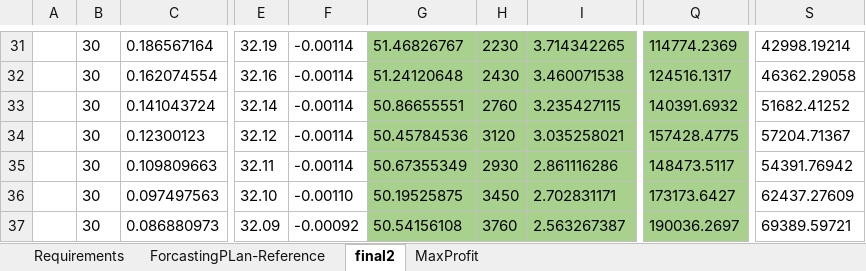
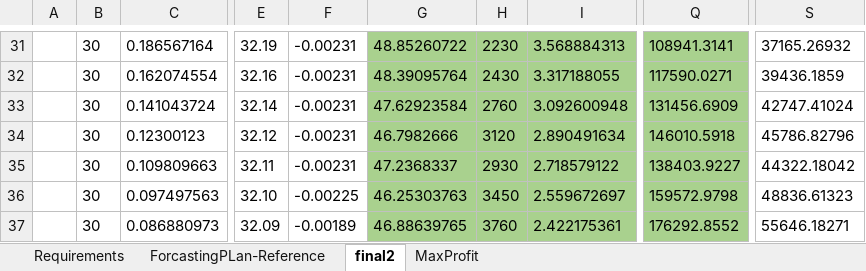
Before and after one commit to soukhyak26/MegaProject, an Excel workbook: documentation/requirements/StatisticalRequirements.xlsx, sheet final2, drawn as a sheet; only a part is shown, gaps mark what is left out; values as stored, in another font and other column widths than the file's, no borders; the diff covers the shown part only; the diff names each change by its address in the sheet, - before the commit and + after, or states it on an @@ line.

```diff
--- a/documentation/requirements/StatisticalRequirements.xlsx (sheet final2)
+++ b/documentation/requirements/StatisticalRequirements.xlsx (sheet final2)
-F31:F35: -0.00114
+F31:F35: -0.00231
-G31: 51.46826767
+G31: 48.85260722
-I31: 3.714342265
+I31: 3.568884313
-Q31: 114774.2369
+Q31: 108941.3141
-S31: 42998.19214
+S31: 37165.26932
-G32: 51.24120648
+G32: 48.39095764
-I32: 3.460071538
+I32: 3.317188055
-Q32: 124516.1317
+Q32: 117590.0271
-S32: 46362.29058
+S32: 39436.1859
-G33: 50.86655551
+G33: 47.62923584
-I33: 3.235427115
+I33: 3.092600948
-Q33: 140391.6932
+Q33: 131456.6909
-S33: 51682.41252
+S33: 42747.41024
-G34: 50.45784536
+G34: 46.7982666
-I34: 3.035258021
+I34: 2.890491634
-Q34: 157428.4775
+Q34: 146010.5918
-S34: 57204.71367
+S34: 45786.82796
-G35: 50.67355349
+G35: 47.2368337
-I35: 2.861116286
+I35: 2.718579122
-Q35: 148473.5117
+Q35: 138403.9227
-S35: 54391.76942
+S35: 44322.18042
-F36: -0.00110
+F36: -0.00225
-G36: 50.19525875
+G36: 46.25303763
-I36: 2.702831171
+I36: 2.559672697
-Q36: 173173.6427
+Q36: 159572.9798
-S36: 62437.27609
+S36: 48836.61323
-F37: -0.00092
+F37: -0.00189
-G37: 50.54156108
+G37: 46.88639765
-I37: 2.563267387
+I37: 2.422175361
-Q37: 190036.2697
+Q37: 176292.8552
-S37: 69389.59721
+S37: 55646.18271
```
Also changed, not shown: 152 edited cells elsewhere in this sheet, hidden cells, charts or pictures, 1 other file.
